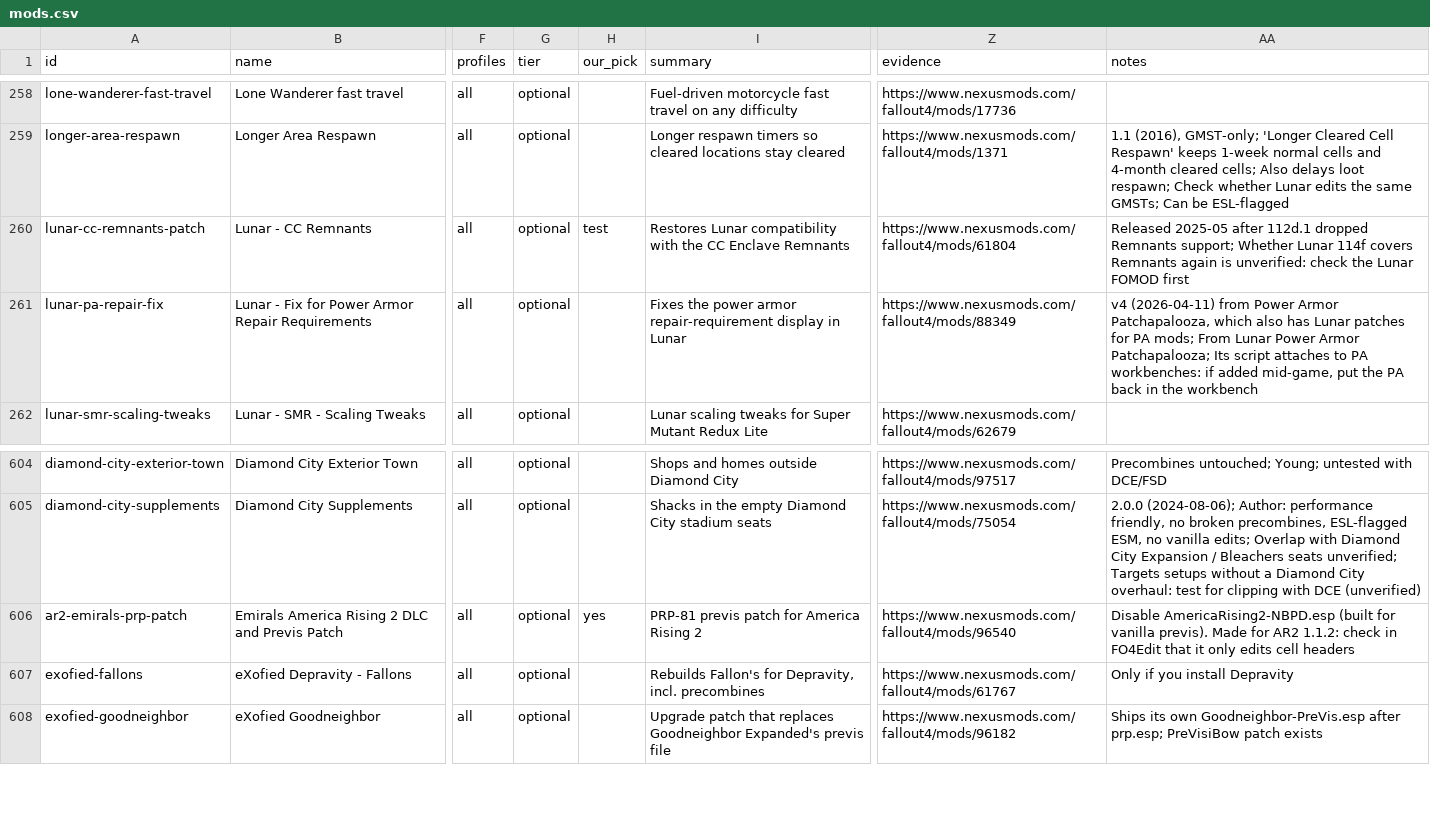
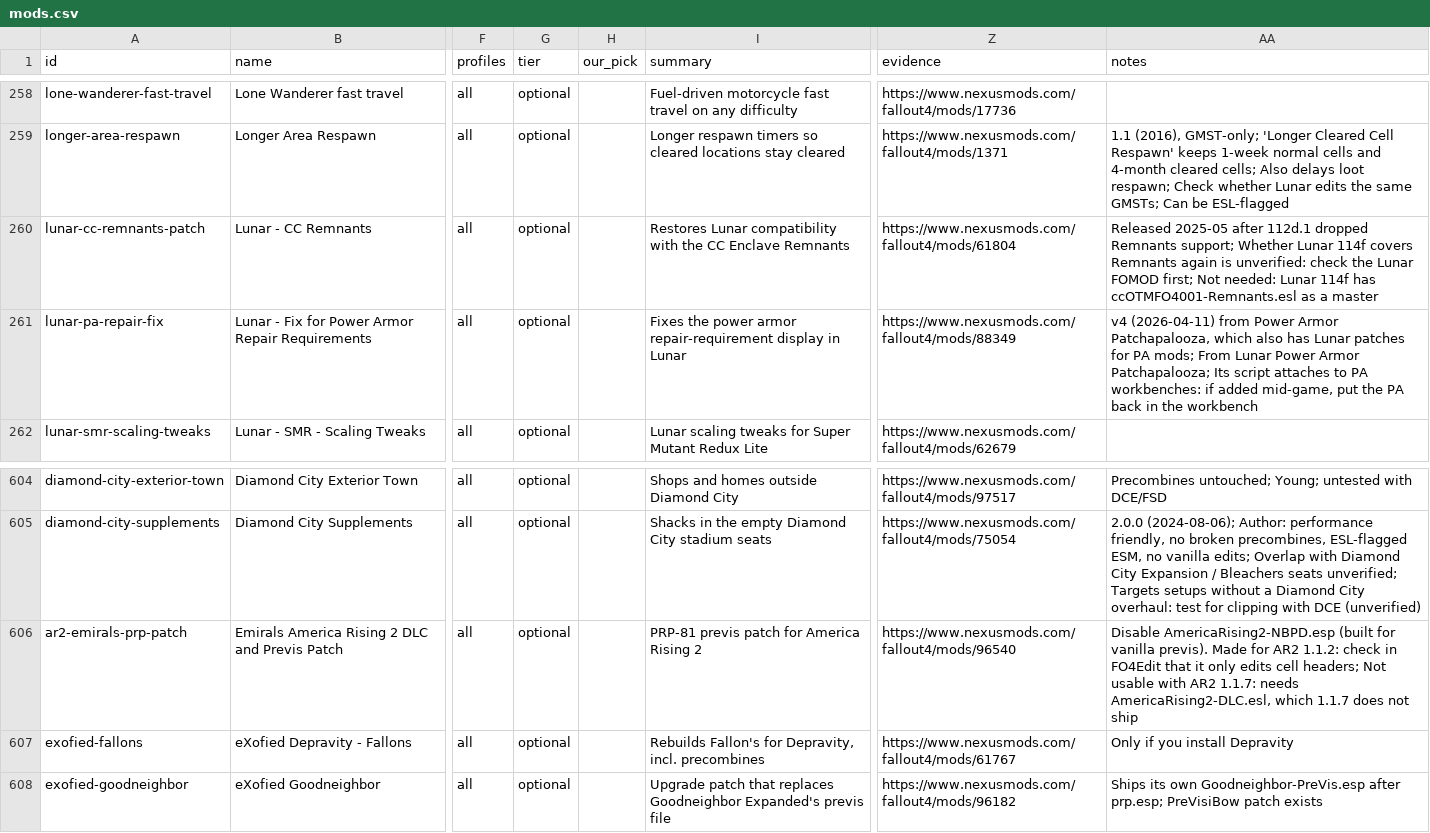
Before and after one commit to MorganKryze/fallout4-macos-modding, a CSV file: data/mods.csv, drawn as a sheet; only a part is shown, gaps mark what is left out; the diff names each change by its address in the sheet, - before the commit and + after, or states it on an @@ line.

Commit message:
feat(catalog): drop Lunar CC Remnants and the AR2 PRP patch from our picks

```diff
--- a/data/mods.csv
+++ b/data/mods.csv
-H260 (our_pick): test
+H260 (our_pick): (empty)
-AA260 (notes): …Lunar FOMOD first
+AA260 (notes): …Lunar FOMOD first; Not needed: Lunar 114f has ccOTMFO4001-Remnants.esl as a master
-H606 (our_pick): yes
+H606 (our_pick): (empty)
-AA606 (notes): …edits cell headers
+AA606 (notes): …edits cell headers; Not usable with AR2 1.1.7: needs AmericaRising2-DLC.esl, which 1.1.7 does not ship
```
Also changed, not shown: 2 other files.
